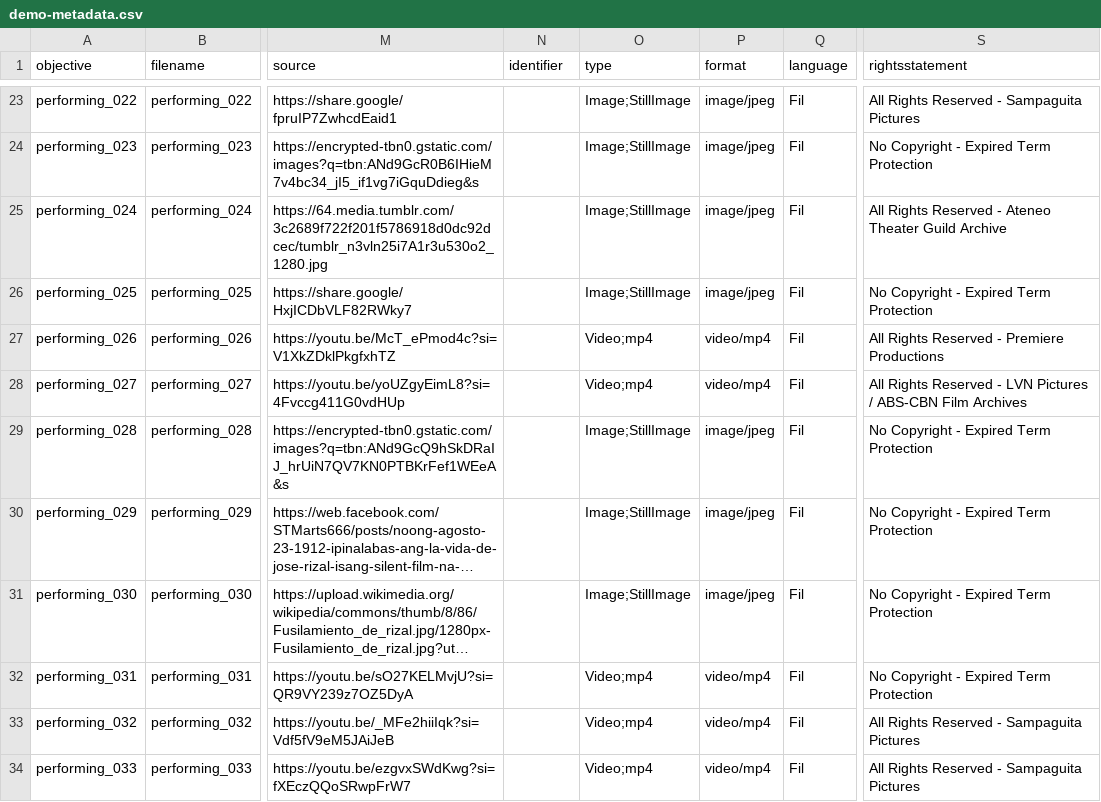
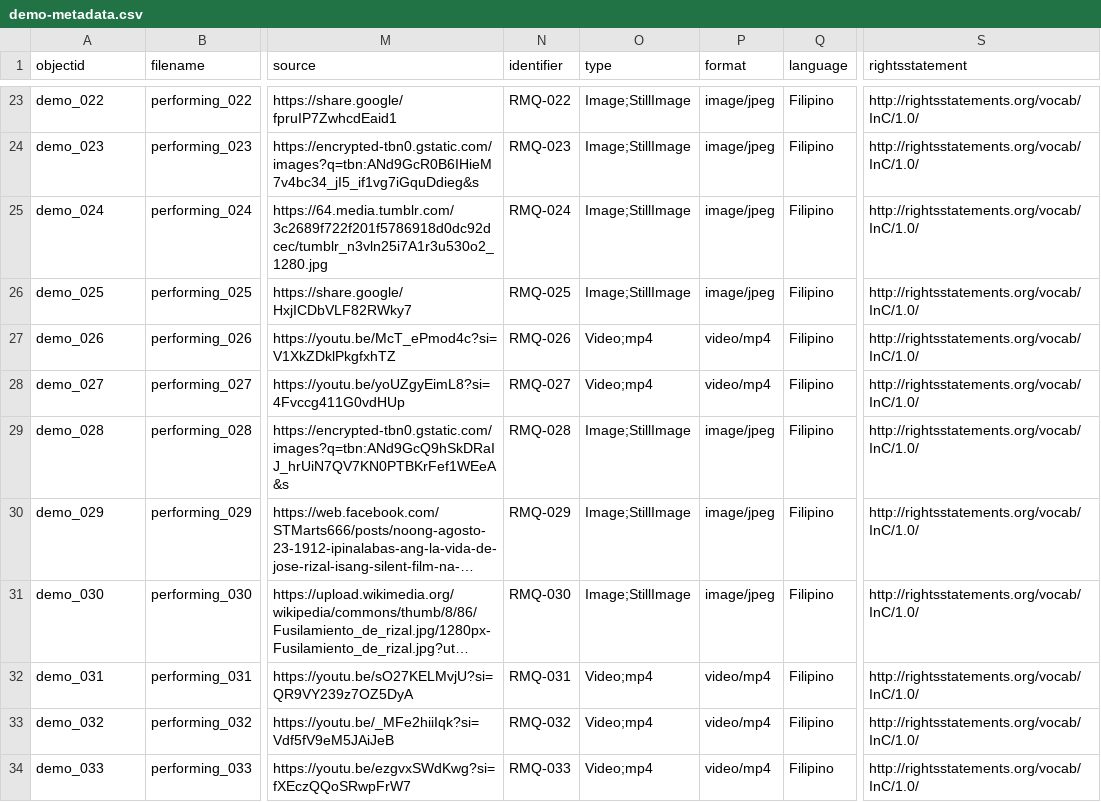
Before and after one commit to AnjieAmongo/PersonalArchive, a CSV file: demo-metadata.csv, drawn as a sheet; only a part is shown, gaps mark what is left out; long unchanged cells end in …; the diff covers the shown part only; the diff names each change by its address in the sheet, - before the commit and + after, or states it on an @@ line.

```diff
--- a/demo-metadata.csv
+++ b/demo-metadata.csv
-A1: objective
+A1: objectid
-A23 (objectid): performing_022
+A23 (objectid): demo_022
-N23 (identifier): (empty)
+N23 (identifier): RMQ-022
-Q23:Q34 (language): Fil
+Q23:Q34 (language): Filipino
-S23 (rightsstatement): All Rights Reserved - Sampaguita Pictures
+S23 (rightsstatement): http://rightsstatements.org/vocab/InC/1.0/
-A24 (objectid): performing_023
+A24 (objectid): demo_023
-N24 (identifier): (empty)
+N24 (identifier): RMQ-023
-S24 (rightsstatement): No Copyright - Expired Term Protection
+S24 (rightsstatement): http://rightsstatements.org/vocab/InC/1.0/
-A25 (objectid): performing_024
+A25 (objectid): demo_024
-N25 (identifier): (empty)
+N25 (identifier): RMQ-024
-S25 (rightsstatement): All Rights Reserved - Ateneo Theater Guild Archive
+S25 (rightsstatement): http://rightsstatements.org/vocab/InC/1.0/
-A26 (objectid): performing_025
+A26 (objectid): demo_025
-N26 (identifier): (empty)
+N26 (identifier): RMQ-025
-S26 (rightsstatement): No Copyright - Expired Term Protection
+S26 (rightsstatement): http://rightsstatements.org/vocab/InC/1.0/
-A27 (objectid): performing_026
+A27 (objectid): demo_026
-N27 (identifier): (empty)
+N27 (identifier): RMQ-026
-S27 (rightsstatement): All Rights Reserved - Premiere Productions
+S27 (rightsstatement): http://rightsstatements.org/vocab/InC/1.0/
-A28 (objectid): performing_027
+A28 (objectid): demo_027
-N28 (identifier): (empty)
+N28 (identifier): RMQ-027
-S28 (rightsstatement): All Rights Reserved - LVN Pictures / ABS-CBN Film Archives
+S28 (rightsstatement): http://rightsstatements.org/vocab/InC/1.0/
-A29 (objectid): performing_028
+A29 (objectid): demo_028
-N29 (identifier): (empty)
+N29 (identifier): RMQ-028
-S29:S32 (rightsstatement): No Copyright - Expired Term Protection
+S29:S32 (rightsstatement): http://rightsstatements.org/vocab/InC/1.0/
-A30 (objectid): performing_029
+A30 (objectid): demo_029
-N30 (identifier): (empty)
+N30 (identifier): RMQ-029
-A31 (objectid): performing_030
+A31 (objectid): demo_030
-N31 (identifier): (empty)
+N31 (identifier): RMQ-030
-A32 (objectid): performing_031
+A32 (objectid): demo_031
-N32 (identifier): (empty)
+N32 (identifier): RMQ-031
-A33 (objectid): performing_032
+A33 (objectid): demo_032
-N33 (identifier): (empty)
+N33 (identifier): RMQ-032
-S33:S34 (rightsstatement): All Rights Reserved - Sampaguita Pictures
+S33:S34 (rightsstatement): http://rightsstatements.org/vocab/InC/1.0/
-A34 (objectid): performing_033
+A34 (objectid): demo_033
-N34 (identifier): (empty)
+N34 (identifier): RMQ-033
```
Also changed, not shown: 124 edited cells elsewhere in this file.
